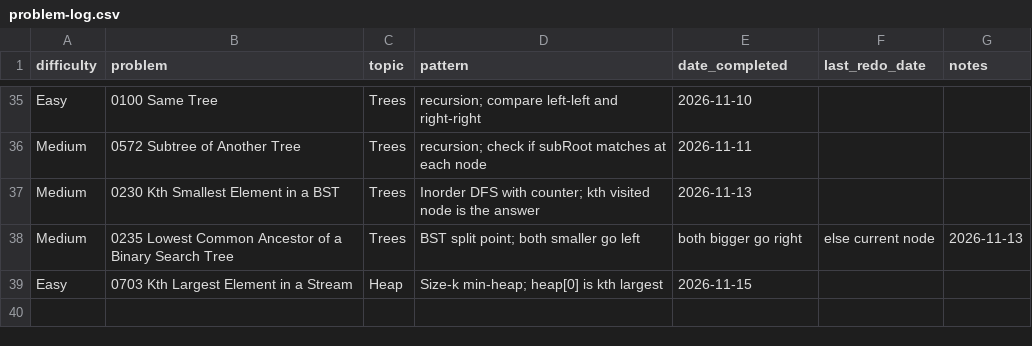
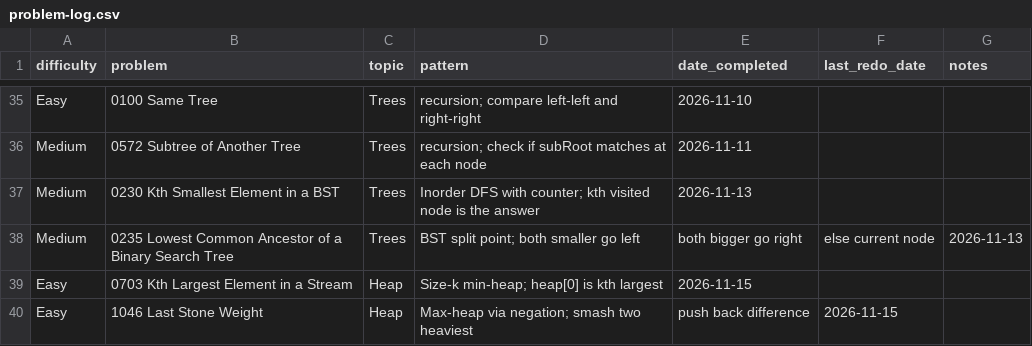
Before and after one commit to kualaS3/q_prep, a CSV file: problem-log.csv, drawn as a sheet; only a part is shown, gaps mark what is left out.

Commit message:
Log LC 1046 in problem-log.csv

```diff
--- a/problem-log.csv
+++ b/problem-log.csv
@@ -39 +39,2 @@ Medium,0235 Lowest Common Ancestor of a Binary Search Tree,Trees,BST split point
 Easy,0703 Kth Largest Element in a Stream,Heap,Size-k min-heap; heap[0] is kth largest,2026-11-15,,
+Easy,1046 Last Stone Weight,Heap,Max-heap via negation; smash two heaviest, push back difference,2026-11-15,,
```
